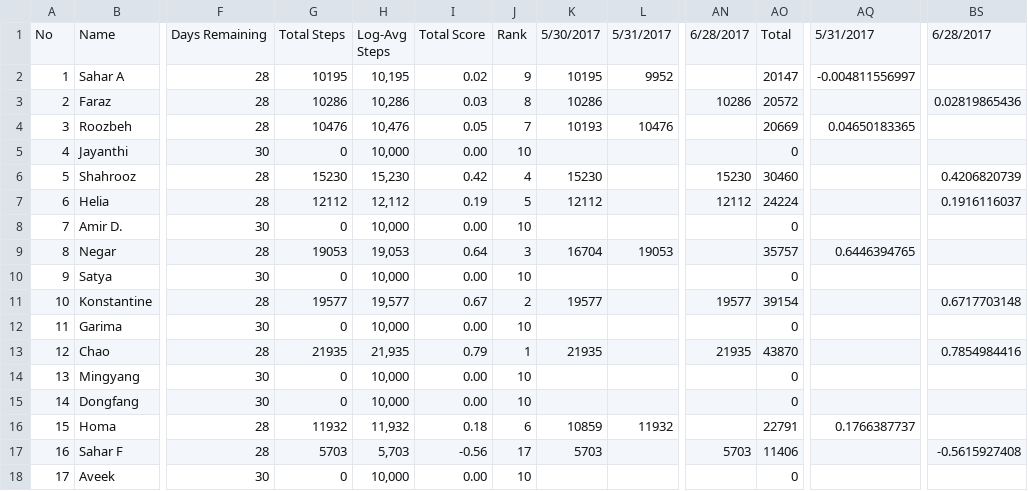
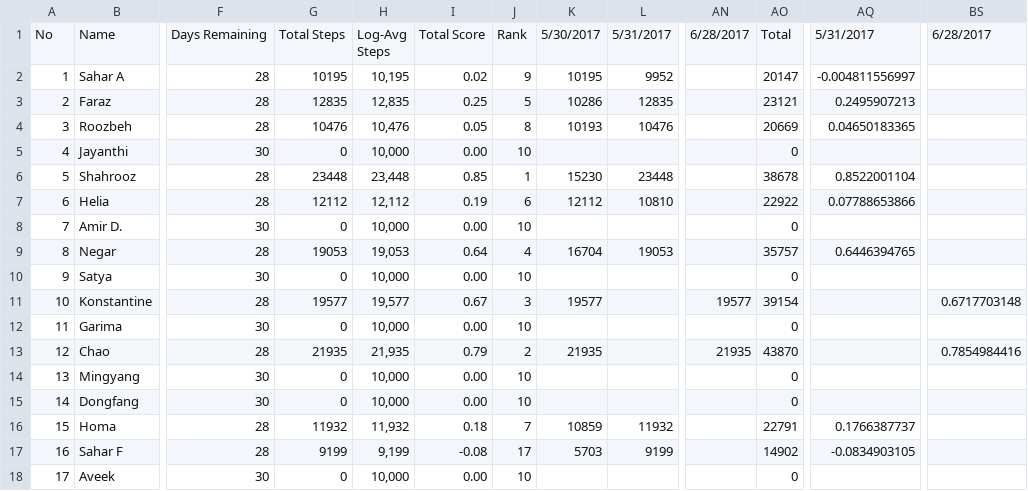
Before and after one commit to synchronization/challenge, a CSV file: Challenge.csv, drawn as a sheet; only a part is shown, gaps mark what is left out; the diff names each change by its address in the sheet, - before the commit and + after, or states it on an @@ line.

Commit message:
Add new data Show average log steps on the plot instead of the accumulated score

```diff
--- a/Challenge.csv
+++ b/Challenge.csv
-G3: 10286
+G3: 12835
-H3: 10,286
+H3: 12,835
-I3: 0.03
+I3: 0.25
-J3: 8
+J3: 5
-L3: (empty)
+L3: 12835
-AN3: 10286
+AN3: (empty)
-AO3: 20572
+AO3: 23121
-AQ3: (empty)
+AQ3: 0.2495907213
-BS3: 0.02819865436
+BS3: (empty)
-J4: 7
+J4: 8
-G6: 15230
+G6: 23448
-H6: 15,230
+H6: 23,448
-I6: 0.42
+I6: 0.85
-J6: 4
+J6: 1
-L6: (empty)
+L6: 23448
-AN6: 15230
+AN6: (empty)
-AO6: 30460
+AO6: 38678
-AQ6: (empty)
+AQ6: 0.8522001104
-BS6: 0.4206820739
+BS6: (empty)
-J7: 5
+J7: 6
-L7: (empty)
+L7: 10810
-AN7: 12112
+AN7: (empty)
-AO7: 24224
+AO7: 22922
-AQ7: (empty)
+AQ7: 0.07788653866
-BS7: 0.1916116037
+BS7: (empty)
-J9: 3
+J9: 4
-J11: 2
+J11: 3
-J13: 1
+J13: 2
-J16: 6
+J16: 7
-G17: 5703
+G17: 9199
-H17: 5,703
+H17: 9,199
-I17: -0.56
+I17: -0.08
-L17: (empty)
+L17: 9199
-AN17: 5703
+AN17: (empty)
-AO17: 11406
+AO17: 14902
-AQ17: (empty)
+AQ17: -0.0834903105
-BS17: -0.5615927408
+BS17: (empty)
```
Also changed, not shown: acc-data.tsv, 1 other file.
